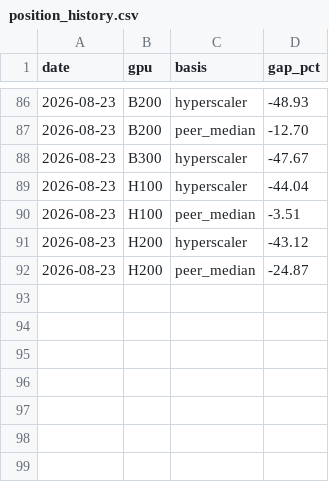
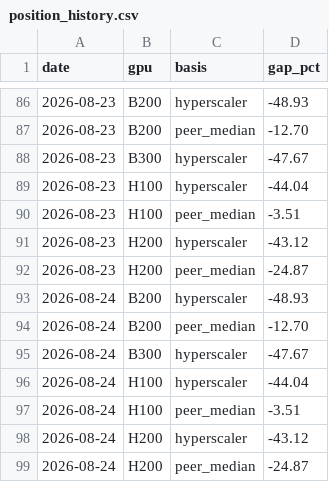
Before and after one commit to koen-nebius/price-monitor, a CSV file: store/position_history.csv, drawn as a sheet; only a part is shown, gaps mark what is left out.

```diff
--- a/store/position_history.csv
+++ b/store/position_history.csv
@@ -92 +92,8 @@ date,gpu,basis,gap_pct
 2026-08-23,H200,peer_median,-24.87
+2026-08-24,B200,hyperscaler,-48.93
+2026-08-24,B200,peer_median,-12.70
+2026-08-24,B300,hyperscaler,-47.67
+2026-08-24,H100,hyperscaler,-44.04
+2026-08-24,H100,peer_median,-3.51
+2026-08-24,H200,hyperscaler,-43.12
+2026-08-24,H200,peer_median,-24.87
```
Also changed, not shown: 11 other files.
